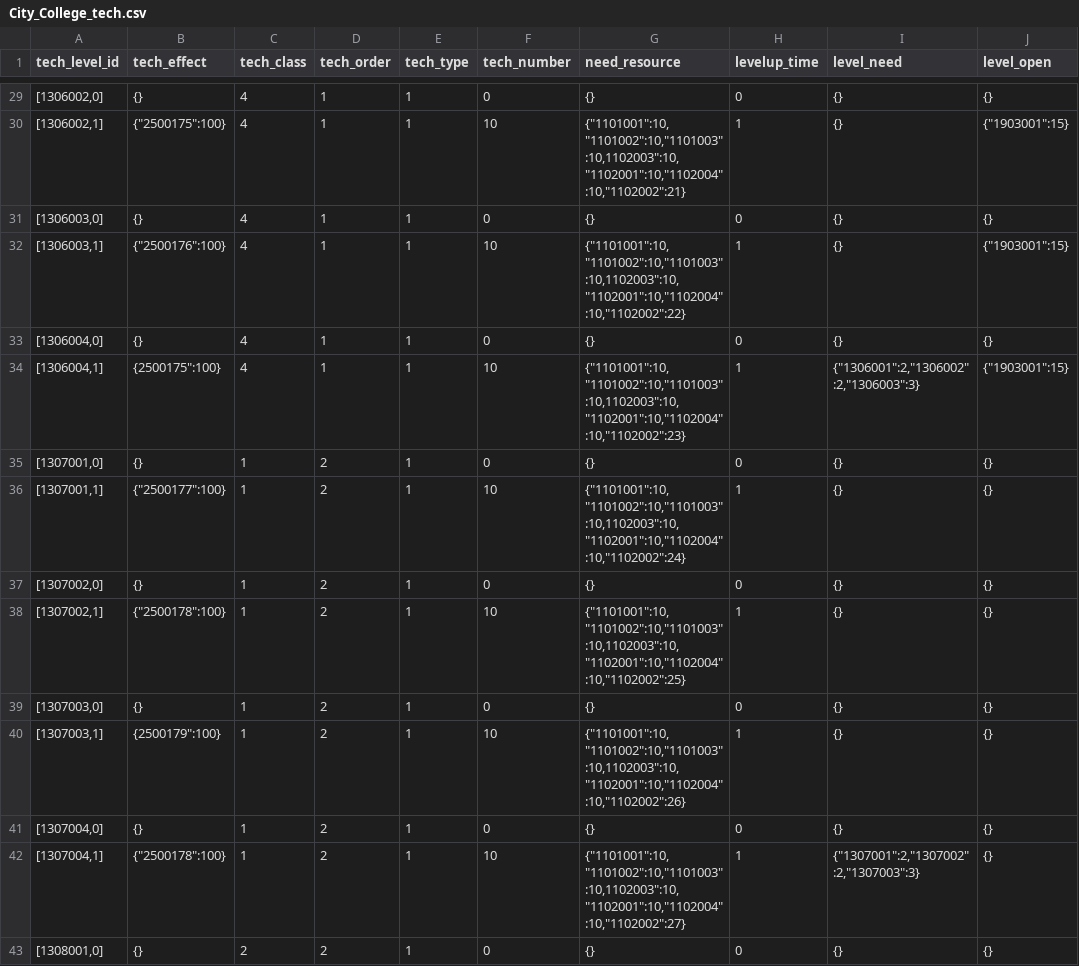
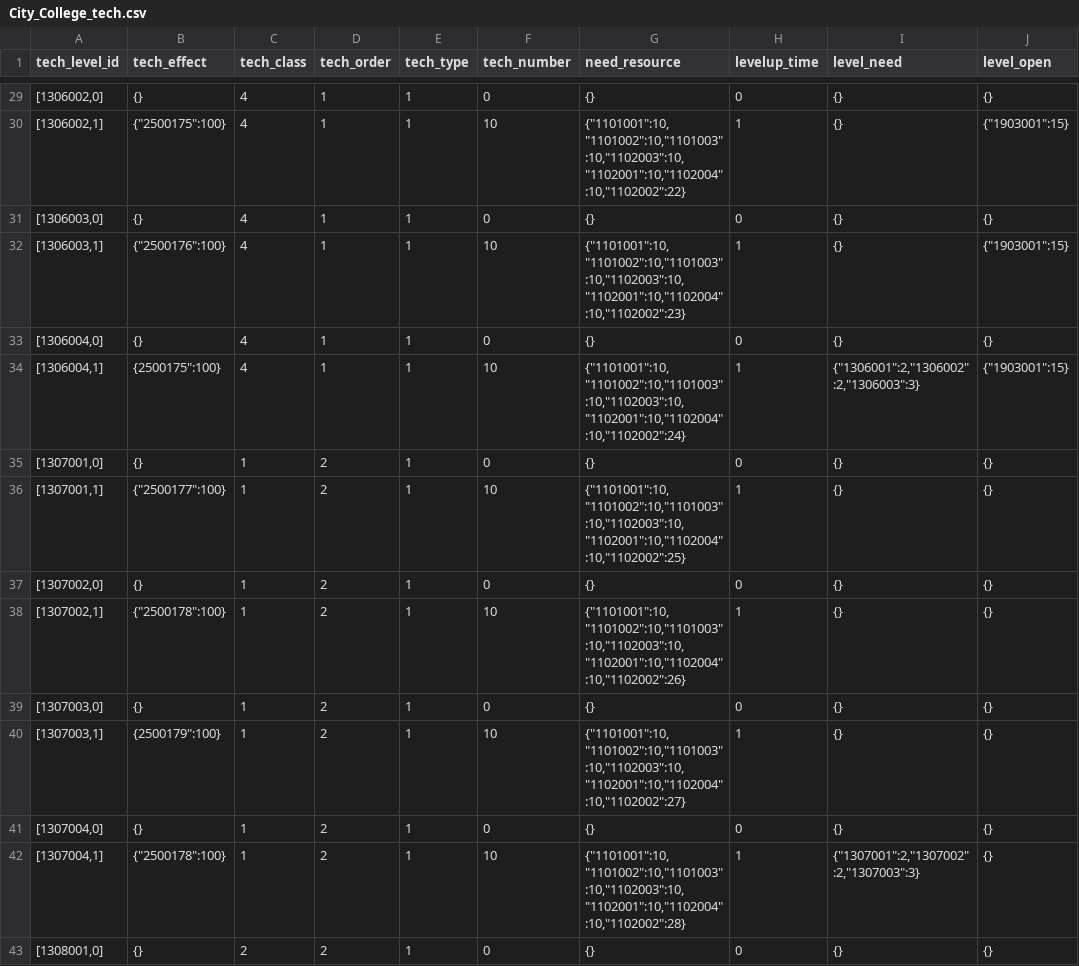
Before and after one commit to kspine/solution_pk, a CSV file: etc/poseidon/empery_center_data/City_College_tech.csv, drawn as a sheet; only a part is shown, gaps mark what is left out; the diff covers the shown part only; the diff names each change by its address in the sheet, - before the commit and + after, or states it on an @@ line.

```diff
--- a/etc/poseidon/empery_center_data/City_College_tech.csv
+++ b/etc/poseidon/empery_center_data/City_College_tech.csv
-G30 (need_resource): {"1101001":10,"1101002":10,"1101003":10,1102003":10,"1102001":10,"1102004":10,"1102002":21}
+G30 (need_resource): {"1101001":10,"1101002":10,"1101003":10,"1102003":10,"1102001":10,"1102004":10,"1102002":22}
-G32 (need_resource): {"1101001":10,"1101002":10,"1101003":10,1102003":10,"1102001":10,"1102004":10,"1102002":22}
+G32 (need_resource): {"1101001":10,"1101002":10,"1101003":10,"1102003":10,"1102001":10,"1102004":10,"1102002":23}
-G34 (need_resource): {"1101001":10,"1101002":10,"1101003":10,1102003":10,"1102001":10,"1102004":10,"1102002":23}
+G34 (need_resource): {"1101001":10,"1101002":10,"1101003":10,"1102003":10,"1102001":10,"1102004":10,"1102002":24}
-G36 (need_resource): {"1101001":10,"1101002":10,"1101003":10,1102003":10,"1102001":10,"1102004":10,"1102002":24}
+G36 (need_resource): {"1101001":10,"1101002":10,"1101003":10,"1102003":10,"1102001":10,"1102004":10,"1102002":25}
-G38 (need_resource): {"1101001":10,"1101002":10,"1101003":10,1102003":10,"1102001":10,"1102004":10,"1102002":25}
+G38 (need_resource): {"1101001":10,"1101002":10,"1101003":10,"1102003":10,"1102001":10,"1102004":10,"1102002":26}
-G40 (need_resource): {"1101001":10,"1101002":10,"1101003":10,1102003":10,"1102001":10,"1102004":10,"1102002":26}
+G40 (need_resource): {"1101001":10,"1101002":10,"1101003":10,"1102003":10,"1102001":10,"1102004":10,"1102002":27}
-G42 (need_resource): {"1101001":10,"1101002":10,"1101003":10,1102003":10,"1102001":10,"1102004":10,"1102002":27}
+G42 (need_resource): {"1101001":10,"1101002":10,"1101003":10,"1102003":10,"1102001":10,"1102004":10,"1102002":28}
```
Also changed, not shown: 190 edited cells elsewhere in this file.
